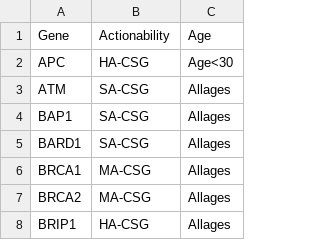
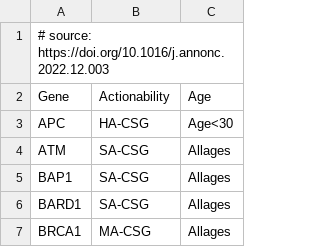
Before and after one commit to InPreD/reference, a CSV file: ESMO/PMWG_recommendations_2023/v1.0.0/cancer_susceptibility_genes.csv, drawn as a sheet; only a part is shown; the shorter side is filled out with more unchanged rows; the diff names each change by its address in the sheet, - before the commit and + after, or states it on an @@ line.

Commit message:
Added the source metadata line and modified the readme.

```diff
--- a/ESMO/PMWG_recommendations_2023/v1.0.0/cancer_susceptibility_genes.csv
+++ b/ESMO/PMWG_recommendations_2023/v1.0.0/cancer_susceptibility_genes.csv
+row 1: # source: https://doi.org/10.1016/j.annonc.2022.12.003
```
Also changed, not shown: 1 other file.
